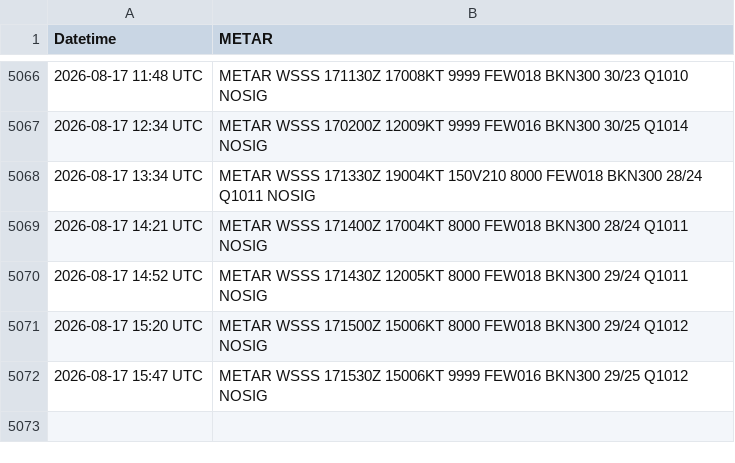
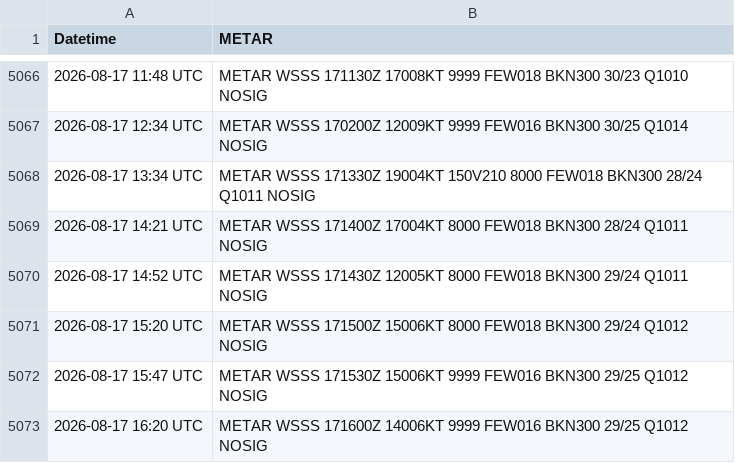
Before and after one commit to ngyujingfromtpams/wsss-metar-archive, a CSV file: metar_history_wsss.csv, drawn as a sheet; only a part is shown, gaps mark what is left out; the diff names each change by its address in the sheet, - before the commit and + after, or states it on an @@ line.

```diff
--- a/metar_history_wsss.csv
+++ b/metar_history_wsss.csv
+row 5073: 2026-08-17 16:20 UTC | METAR WSSS 171600Z 14006KT 9999 FEW016 BKN300 29/25 Q1012 NOSIG
```
